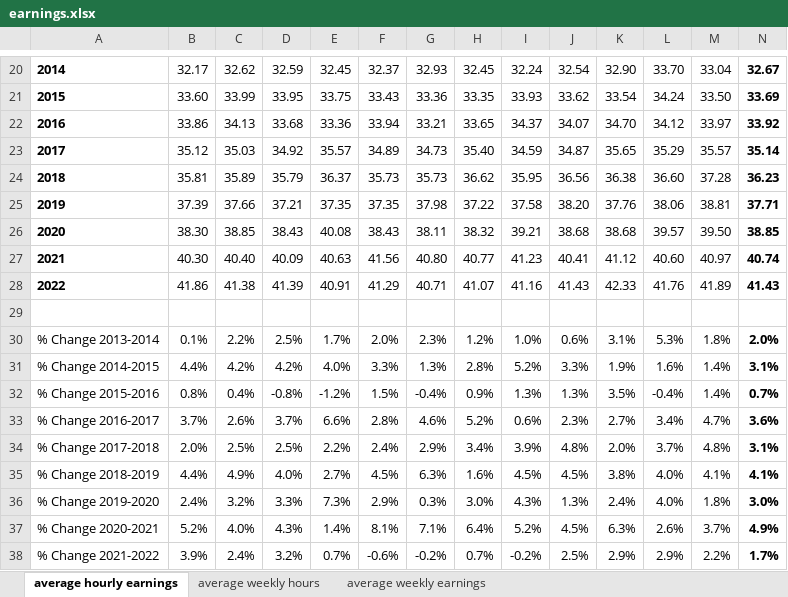
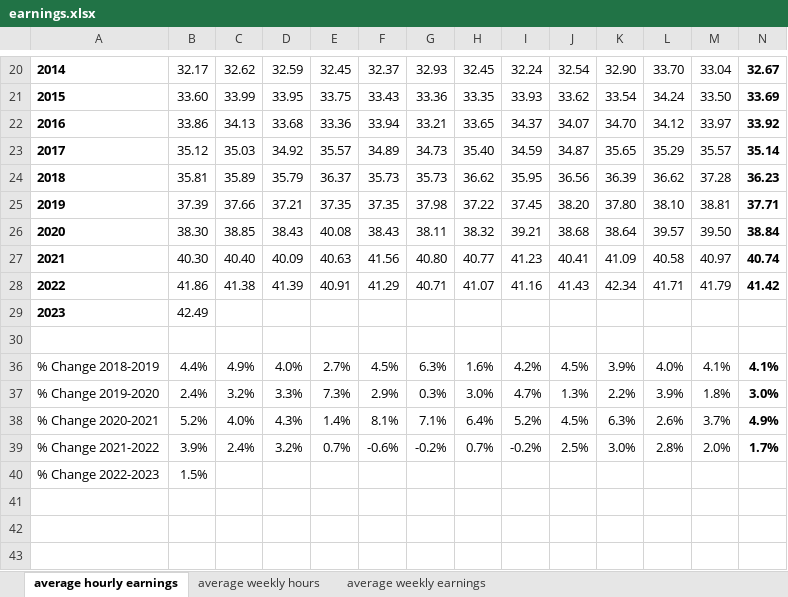
Before and after one commit to thecityny/econ-scraper, an Excel workbook: raw_data/earnings.xlsx, sheet average hourly earnings, drawn as a sheet; only a part is shown, gaps mark what is left out; values as stored, in another font and other column widths than the file's, no borders; removed rows and columns are numbered as before the commit, all else as after; the diff covers the shown part only; the diff names each change by its address in the sheet, - before the commit and + after, or states it on an @@ line.

```diff
--- a/raw_data/earnings.xlsx (sheet average hourly earnings)
+++ b/raw_data/earnings.xlsx (sheet average hourly earnings)
-K24: 36.38
+K24: 36.39
-L24: 36.60
+L24: 36.62
-I25: 37.58
+I25: 37.45
-K25: 37.76
+K25: 37.80
-L25: 38.06
+L25: 38.10
-K26: 38.68
+K26: 38.64
-N26: 38.85
+N26: 38.84
-K27: 41.12
+K27: 41.09
-L27: 40.60
+L27: 40.58
-K28: 42.33
+K28: 42.34
-L28: 41.76
+L28: 41.71
-M28: 41.89
+M28: 41.79
-N28: 41.43
+N28: 41.42
+row 29: 2023 | 42.49
@@ row 30 hidden: % Change 2013-2014 | 0.1% | 2.2% | 2.5% | 1.7% | 2.0% | 2.3% | 1.2% | 1.0% | 0.6% | 3.1% | 5.3% | 1.8% | 2.0% @@
@@ row 31 hidden: % Change 2014-2015 | 4.4% | 4.2% | 4.2% | 4.0% | 3.3% | 1.3% | 2.8% | 5.2% | 3.3% | 1.9% | 1.6% | 1.4% | 3.1% @@
@@ row 32 hidden: % Change 2015-2016 | 0.8% | 0.4% | -0.8% | -1.2% | 1.5% | -0.4% | 0.9% | 1.3% | 1.3% | 3.5% | -0.4% | 1.4% | 0.7% @@
@@ row 33 hidden: % Change 2016-2017 | 3.7% | 2.6% | 3.7% | 6.6% | 2.8% | 4.6% | 5.2% | 0.6% | 2.3% | 2.7% | 3.4% | 4.7% | 3.6% @@
-row 34: % Change 2017-2018 | 2.0% | 2.5% | 2.5% | 2.2% | 2.4% | 2.9% | 3.4% | 3.9% | 4.8% | 2.0% | 3.7% | 4.8% | 3.1%
-I36: 4.5%
+I36: 4.2%
-K36: 3.8%
+K36: 3.9%
-I37: 4.3%
+I37: 4.7%
-K37: 2.4%
+K37: 2.2%
-L37: 4.0%
+L37: 3.9%
-K39: 2.9%
+K39: 3.0%
-L39: 2.9%
+L39: 2.8%
-M39: 2.2%
+M39: 2.0%
+row 40: % Change 2022-2023 | 1.5%
```
Also changed, not shown: 6 hidden or unhidden rows and 1 edited cell elsewhere in this sheet, sheet average weekly hours, sheet average weekly earnings, hidden cells, raw_data/jobs_data.xlsx, raw_data/raw_employment_data.xlsx, 8 other files.
